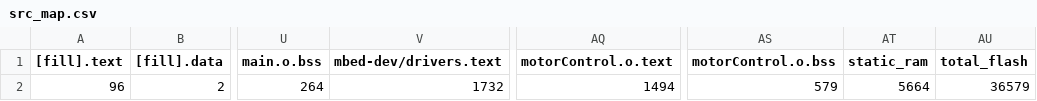
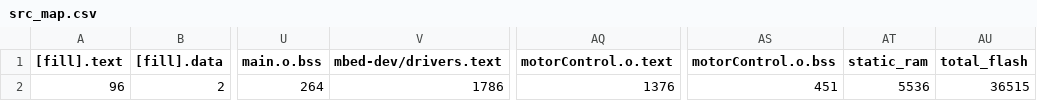
Before and after one commit to martinferianc/EmbeddedSystems-EIE3, a CSV file: Coursework 2/src/BUILD/NUCLEO_F303K8/GCC_ARM/src_map.csv, drawn as a sheet; only a part is shown, gaps mark what is left out; the diff names each change by its address in the sheet, - before the commit and + after, or states it on an @@ line.

Commit message:
[CW3] ~ Motor spins and speed can be controlled. However, I suspect there is an issue with the value selected from the rotor table as maximum speed can only be achieved after two resets.

```diff
--- a/Coursework 2/src/BUILD/NUCLEO_F303K8/GCC_ARM/src_map.csv
+++ b/Coursework 2/src/BUILD/NUCLEO_F303K8/GCC_ARM/src_map.csv
-V2 (mbed-dev/drivers.text): 1732
+V2 (mbed-dev/drivers.text): 1786
-AQ2 (motorControl.o.text): 1494
+AQ2 (motorControl.o.text): 1376
-AS2 (motorControl.o.bss): 579
+AS2 (motorControl.o.bss): 451
-AT2 (static_ram): 5664
+AT2 (static_ram): 5536
-AU2 (total_flash): 36579
+AU2 (total_flash): 36515
```
Also changed, not shown: 5 other files.
